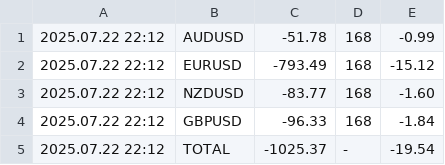
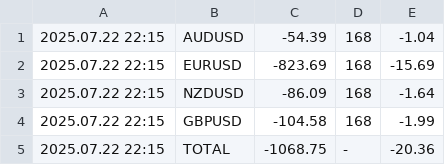
Before and after one commit to anshul-chaudhary/mt4-currentfloatingpnl, a CSV file: FloatingPnLLog_CURRENT_11238402.csv, drawn as a sheet.

```diff
--- a/FloatingPnLLog_CURRENT_11238402.csv
+++ b/FloatingPnLLog_CURRENT_11238402.csv
@@ -1,5 +1,5 @@
-2025.07.22 22:12;AUDUSD;-51.78;168;-0.99
-2025.07.22 22:12;EURUSD;-793.49;168;-15.12
-2025.07.22 22:12;NZDUSD;-83.77;168;-1.60
-2025.07.22 22:12;GBPUSD;-96.33;168;-1.84
-2025.07.22 22:12;TOTAL;-1025.37;-;-19.54
+2025.07.22 22:15;AUDUSD;-54.39;168;-1.04
+2025.07.22 22:15;EURUSD;-823.69;168;-15.69
+2025.07.22 22:15;NZDUSD;-86.09;168;-1.64
+2025.07.22 22:15;GBPUSD;-104.58;168;-1.99
+2025.07.22 22:15;TOTAL;-1068.75;-;-20.36
```
Also changed, not shown: FloatingPnLLog_ARCHIVE_11238402.csv.
